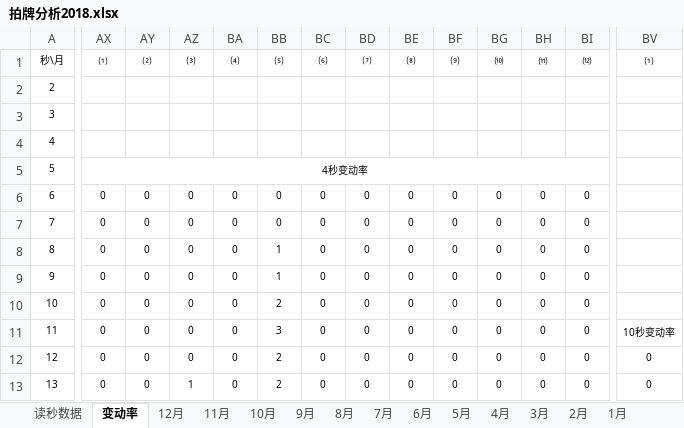
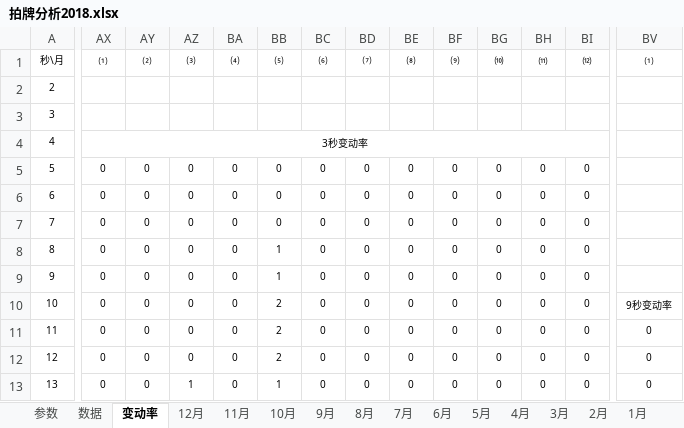
Before and after one commit to tempcy/hupai, an Excel workbook: 拍牌分析2018.xlsx, sheet 变动率, drawn as a sheet; only a part is shown, gaps mark what is left out; values as stored, in another font and other column widths than the file's, no borders; conditional formats not drawn; the diff covers the shown part only; the diff names each change by its address in the sheet, - before the commit and + after, or states it on an @@ line.

```diff
--- a/拍牌分析2018.xlsx (sheet 变动率)
+++ b/拍牌分析2018.xlsx (sheet 变动率)
-sheet tab: 读秒数据
+sheet tab: 数据
+sheet tab: 参数
-AX4: (empty)
+AX4: 3秒变动率
+AX4:BI4 merged
-AX5: 4秒变动率
+AX5: 0
-AX5:BI5 merged
-AY5: (empty)
+AY5: 0
-AZ5: (empty)
+AZ5: 0
-BA5: (empty)
+BA5: 0
-BB5: (empty)
+BB5: 0
-BC5: (empty)
+BC5: 0
-BD5: (empty)
+BD5: 0
-BE5: (empty)
+BE5: 0
-BF5: (empty)
+BF5: 0
-BG5: (empty)
+BG5: 0
-BH5: (empty)
+BH5: 0
-BI5: (empty)
+BI5: 0
-BV10: (empty)
+BV10: 9秒变动率
+BV10:CG10 merged
-BB11: 3
+BB11: 2
-BV11: 10秒变动率
+BV11: 0
-BV11:CG11 merged
-BB13: 2
+BB13: 1
```
Also changed, not shown: 112 edited cells elsewhere in this sheet, sheet 数据, formulas that keep their value, charts or pictures, 6 other files.
